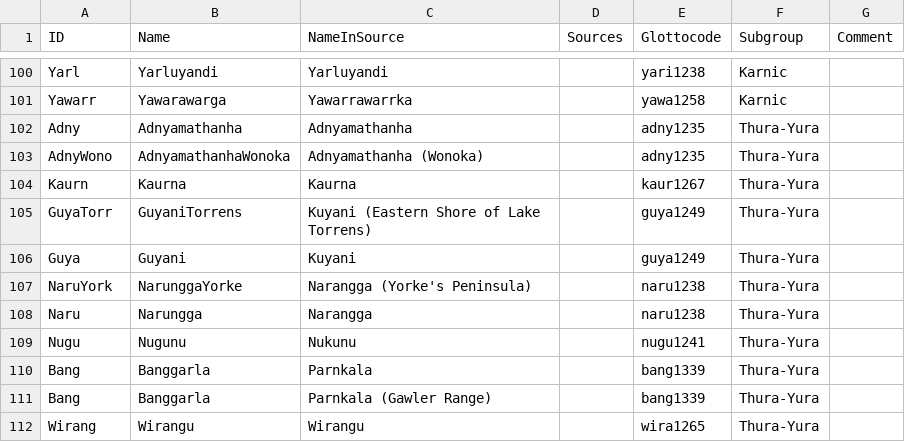
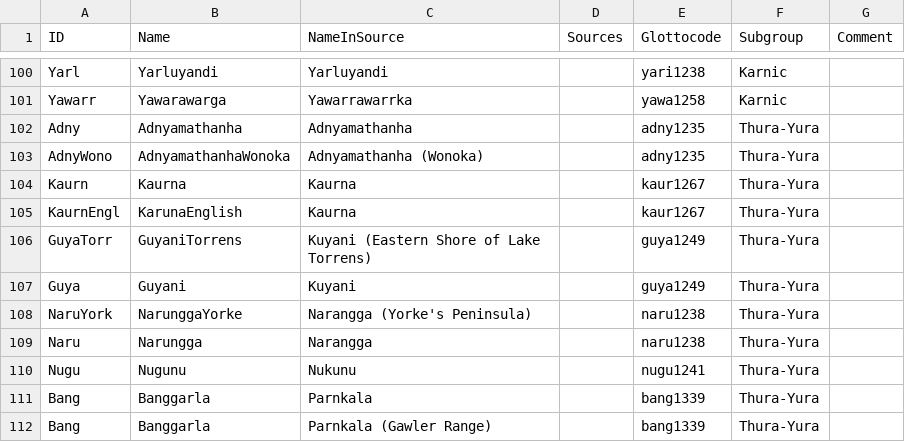
Before and after one commit to numeralbank/bowernnumerals, a TSV file: etc/languages.tsv, drawn as a sheet; only a part is shown, gaps mark what is left out; the shorter side is filled out with more unchanged rows; the diff names each change by its address in the sheet, - before the commit and + after, or states it on an @@ line.

Commit message:
Update
Missing 'language' and updated the lexibank script.

```diff
--- a/etc/languages.tsv
+++ b/etc/languages.tsv
+row 105: KaurnEngl | KarunaEnglish | Kaurna |  | kaur1267 | Thura-Yura
```
Also changed, not shown: 2 other files.
